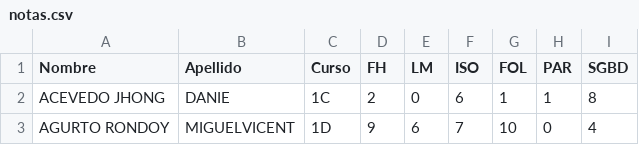
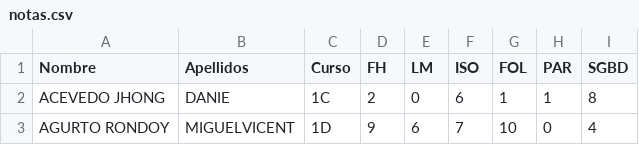
Before and after one commit to josedom24/josedom24.github.io, a CSV file: mod/lm/notas.csv, drawn as a sheet; only a part is shown.

Commit message:
Update notas.csv

```diff
--- a/mod/lm/notas.csv
+++ b/mod/lm/notas.csv
@@ -1,2 +1,2 @@
-Nombre,Apellido,Curso,FH,LM,ISO,FOL,PAR,SGBD
+Nombre,Apellidos,Curso,FH,LM,ISO,FOL,PAR,SGBD
 ACEVEDO JHONG, DANIE,1C,2,0,6,1,1,8
```
